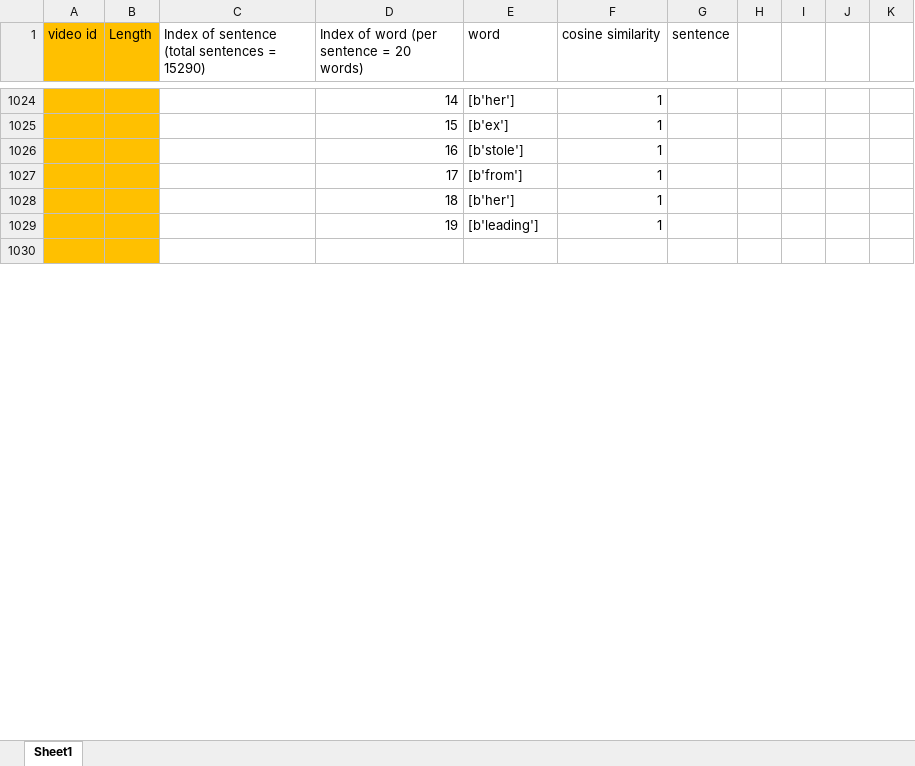
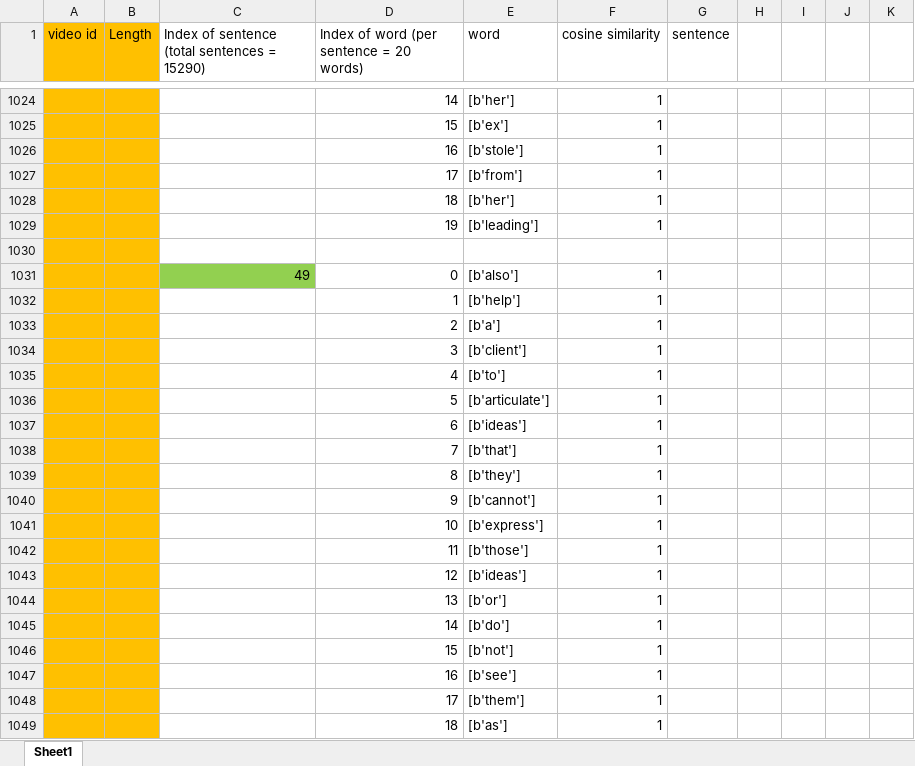
Before and after one commit to ayushiiamin/Multimodal-Emotion-Recognition, an Excel workbook: Dissertation/dataset/csv_files/raw sentence.xlsx, sheet Sheet1, drawn as a sheet; only a part is shown, gaps mark what is left out; values as stored, in another font and other column widths than the file's, no borders; the diff covers the shown part only; the diff names each change by its address in the sheet, - before the commit and + after, or states it on an @@ line.

Commit message:
Add files via upload

```diff
--- a/Dissertation/dataset/csv_files/raw sentence.xlsx (sheet Sheet1)
+++ b/Dissertation/dataset/csv_files/raw sentence.xlsx (sheet Sheet1)
+row 1031:  |  | 49 | 0 | [b'also'] | 1
+row 1032:  |  |  | 1 | [b'help'] | 1
+row 1033:  |  |  | 2 | [b'a'] | 1
+row 1034:  |  |  | 3 | [b'client'] | 1
+row 1035:  |  |  | 4 | [b'to'] | 1
+row 1036:  |  |  | 5 | [b'articulate'] | 1
+row 1037:  |  |  | 6 | [b'ideas'] | 1
+row 1038:  |  |  | 7 | [b'that'] | 1
+row 1039:  |  |  | 8 | [b'they'] | 1
+row 1040:  |  |  | 9 | [b'cannot'] | 1
+row 1041:  |  |  | 10 | [b'express'] | 1
+row 1042:  |  |  | 11 | [b'those'] | 1
+row 1043:  |  |  | 12 | [b'ideas'] | 1
+row 1044:  |  |  | 13 | [b'or'] | 1
+row 1045:  |  |  | 14 | [b'do'] | 1
+row 1046:  |  |  | 15 | [b'not'] | 1
+row 1047:  |  |  | 16 | [b'see'] | 1
+row 1048:  |  |  | 17 | [b'them'] | 1
+row 1049:  |  |  | 18 | [b'as'] | 1
```
Also changed, not shown: 23 added rows and 2 edited cells elsewhere in this sheet.
